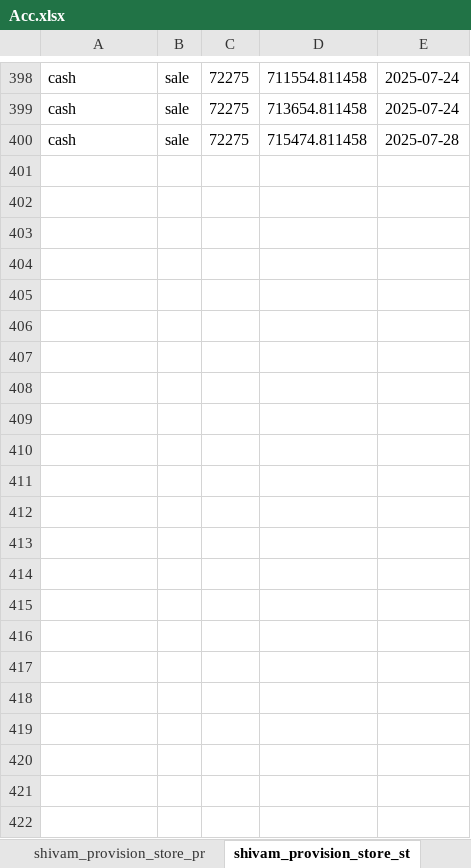
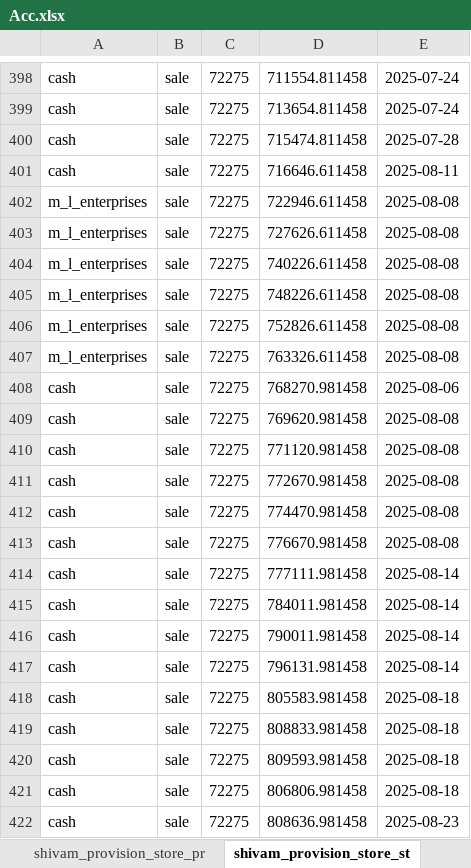
Before and after one commit to Utkarshagrawal1906/Acc, an Excel workbook: Acc.xlsx, sheet shivam_provision_store_st, drawn as a sheet; only a part is shown, gaps mark what is left out; values as stored, in another font and other column widths than the file's, no borders; the diff names each change by its address in the sheet, - before the commit and + after, or states it on an @@ line.

Commit message:
Commit message

```diff
--- a/Acc.xlsx (sheet shivam_provision_store_st)
+++ b/Acc.xlsx (sheet shivam_provision_store_st)
+row 401: cash | sale | 72275 | 716646.611458 | 2025-08-11
+row 402: m_l_enterprises | sale | 72275 | 722946.611458 | 2025-08-08
+row 403: m_l_enterprises | sale | 72275 | 727626.611458 | 2025-08-08
+row 404: m_l_enterprises | sale | 72275 | 740226.611458 | 2025-08-08
+row 405: m_l_enterprises | sale | 72275 | 748226.611458 | 2025-08-08
+row 406: m_l_enterprises | sale | 72275 | 752826.611458 | 2025-08-08
+row 407: m_l_enterprises | sale | 72275 | 763326.611458 | 2025-08-08
+row 408: cash | sale | 72275 | 768270.981458 | 2025-08-06
+row 409: cash | sale | 72275 | 769620.981458 | 2025-08-08
+row 410: cash | sale | 72275 | 771120.981458 | 2025-08-08
+row 411: cash | sale | 72275 | 772670.981458 | 2025-08-08
+row 412: cash | sale | 72275 | 774470.981458 | 2025-08-08
+row 413: cash | sale | 72275 | 776670.981458 | 2025-08-08
+row 414: cash | sale | 72275 | 777111.981458 | 2025-08-14
+row 415: cash | sale | 72275 | 784011.981458 | 2025-08-14
+row 416: cash | sale | 72275 | 790011.981458 | 2025-08-14
+row 417: cash | sale | 72275 | 796131.981458 | 2025-08-14
+row 418: cash | sale | 72275 | 805583.981458 | 2025-08-18
+row 419: cash | sale | 72275 | 808833.981458 | 2025-08-18
+row 420: cash | sale | 72275 | 809593.981458 | 2025-08-18
+row 421: cash | sale | 72275 | 806806.981458 | 2025-08-18
+row 422: cash | sale | 72275 | 808636.981458 | 2025-08-23
```
Also changed, not shown: sheet name.
